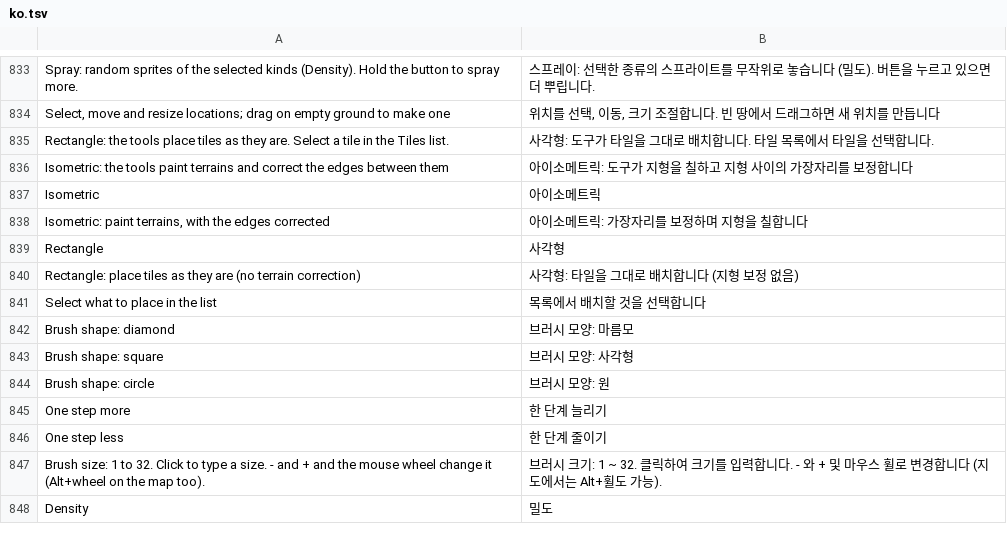
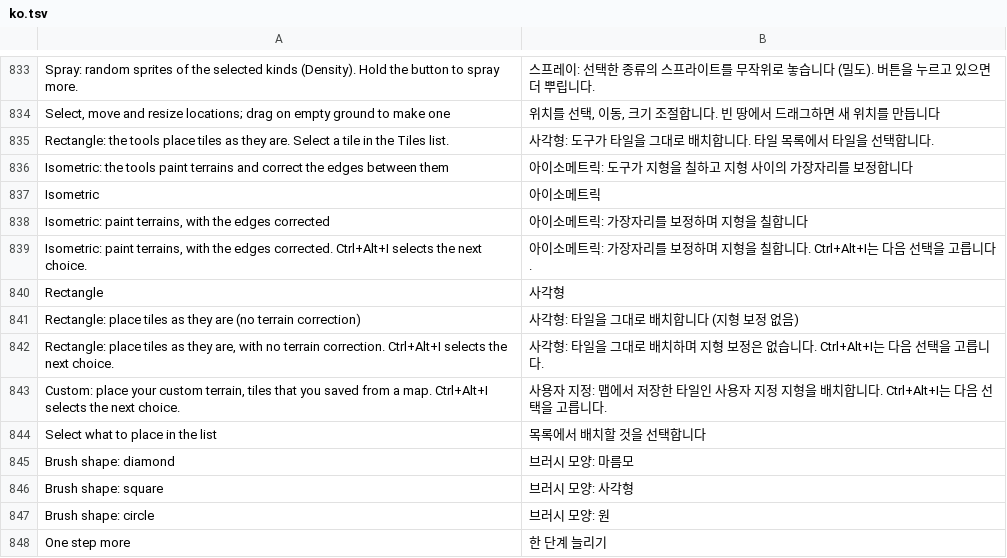
Before and after one commit to stardraft-editor/stardraft, a TSV file: apps/editor/res/lang/ko.tsv, drawn as a sheet; only a part is shown, gaps mark what is left out; the shorter side is filled out with more unchanged rows; the diff names each change by its address in the sheet, - before the commit and + after, or states it on an @@ line.

```diff
--- a/apps/editor/res/lang/ko.tsv
+++ b/apps/editor/res/lang/ko.tsv
+row 839: Isometric: paint terrains, with the edges corrected. Ctrl+Alt+I selects the next choice. | 아이소메트릭: 가장자리를 보정하며 지형을 칠합니다. Ctrl+Alt+I는 다음 선택을 고릅니다.
+row 842: Rectangle: place tiles as they are, with no terrain correction. Ctrl+Alt+I selects the next choice. | 사각형: 타일을 그대로 배치하며 지형 보정은 없습니다. Ctrl+Alt+I는 다음 선택을 고릅니다.
+row 843: Custom: place your custom terrain, tiles that you saved from a map. Ctrl+Alt+I selects the next choice. | 사용자 지정: 맵에서 저장한 타일인 사용자 지정 지형을 배치합니다. Ctrl+Alt+I는 다음 선택을 고릅니다.
```
Also changed, not shown: apps/editor/res/lang/es.tsv, apps/editor/res/lang/ru.tsv, 11 other files.
